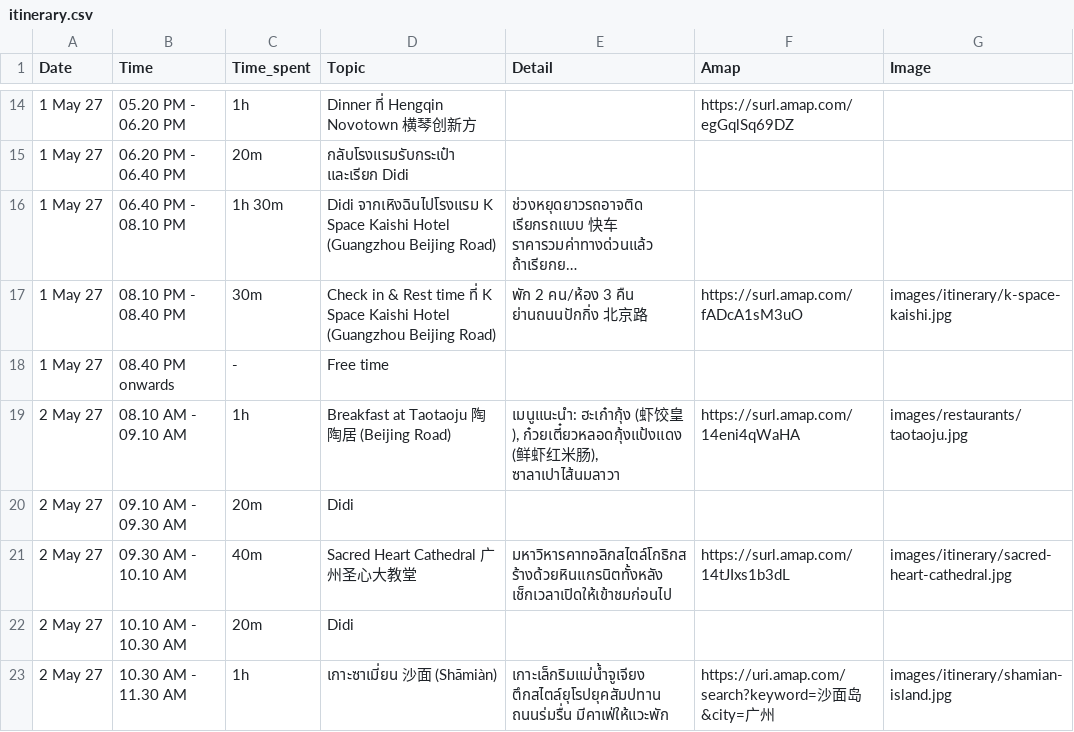
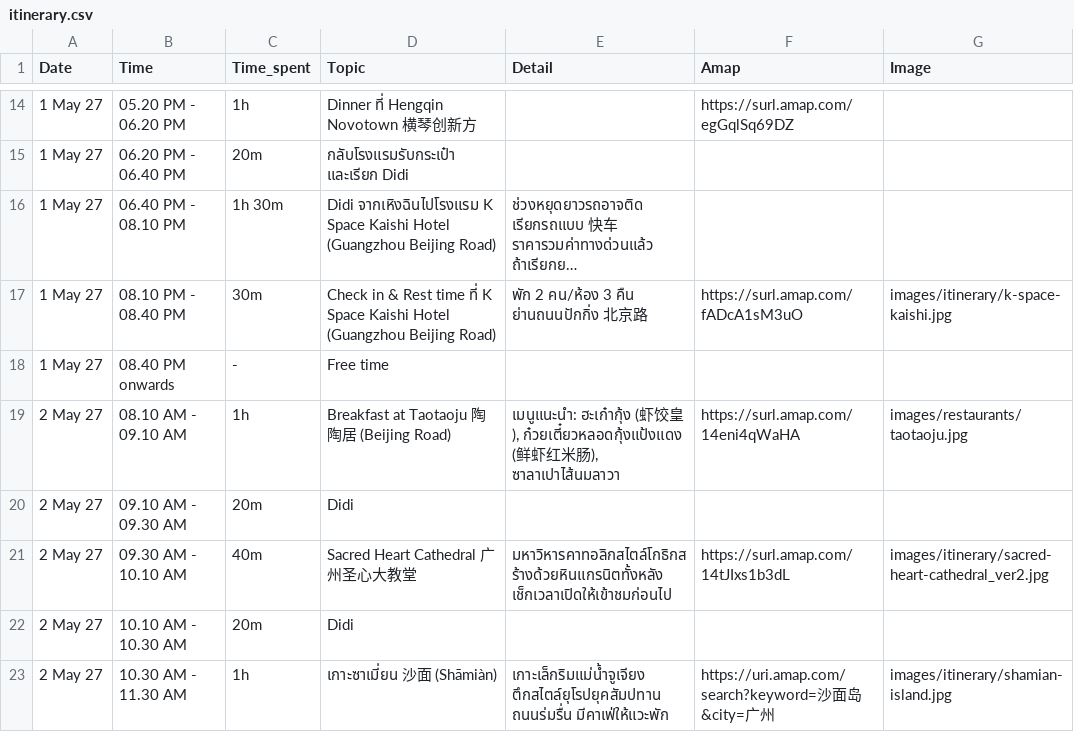
Before and after one commit to asamaliammukda-ux/guangzhou2027, a CSV file: data/itinerary.csv, drawn as a sheet; only a part is shown, gaps mark what is left out; long unchanged cells end in ….

```diff
--- a/data/itinerary.csv
+++ b/data/itinerary.csv
@@ -20,3 +20,3 @@ Date,Time,Time_spent,Topic,Detail,Amap,Image
 2 May 27,09.10 AM - 09.30 AM,20m,Didi,,,
-2 May 27,09.30 AM - 10.10 AM,40m,Sacred Heart Cathedral 广州圣心大教堂,มหาวิหารคาทอลิกสไตล์โกธิกสร้างด้วยหินแกรนิตทั้งหลัง เช็กเวลาเปิดให้เข้าชมก่อนไป,https://surl.amap.com/14tJIxs1b3dL,images/itinerary/sacred-heart-cathedral.jpg
+2 May 27,09.30 AM - 10.10 AM,40m,Sacred Heart Cathedral 广州圣心大教堂,มหาวิหารคาทอลิกสไตล์โกธิกสร้างด้วยหินแกรนิตทั้งหลัง เช็กเวลาเปิดให้เข้าชมก่อนไป,https://surl.amap.com/14tJIxs1b3dL,images/itinerary/sacred-heart-cathedral_ver2.jpg
 2 May 27,10.10 AM - 10.30 AM,20m,Didi,,,
```
Also changed, not shown: 3 other files.
